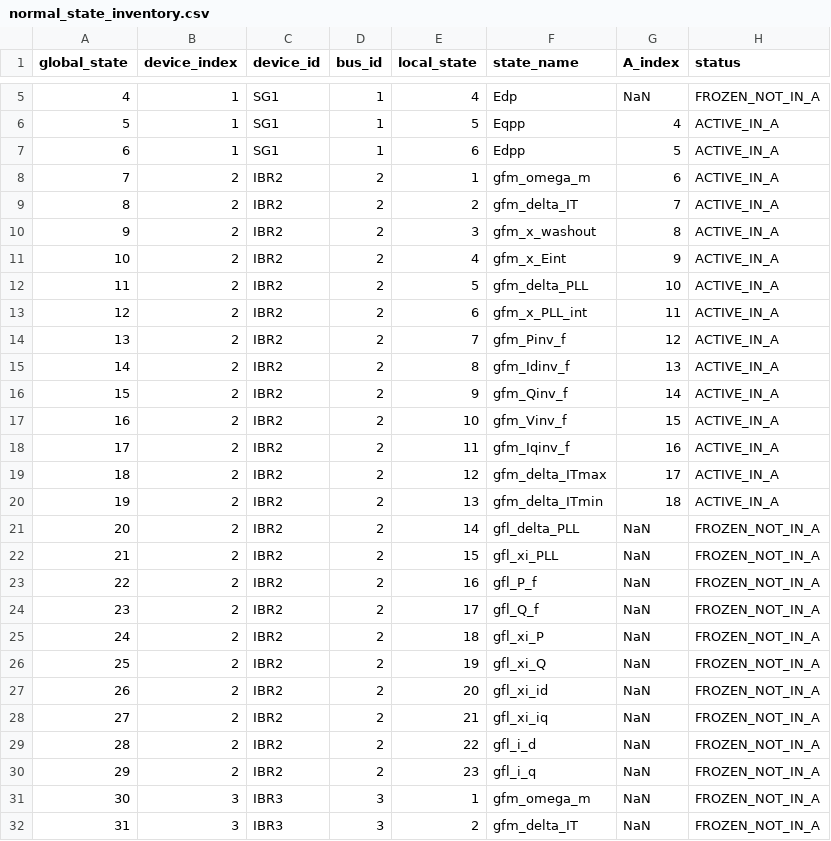
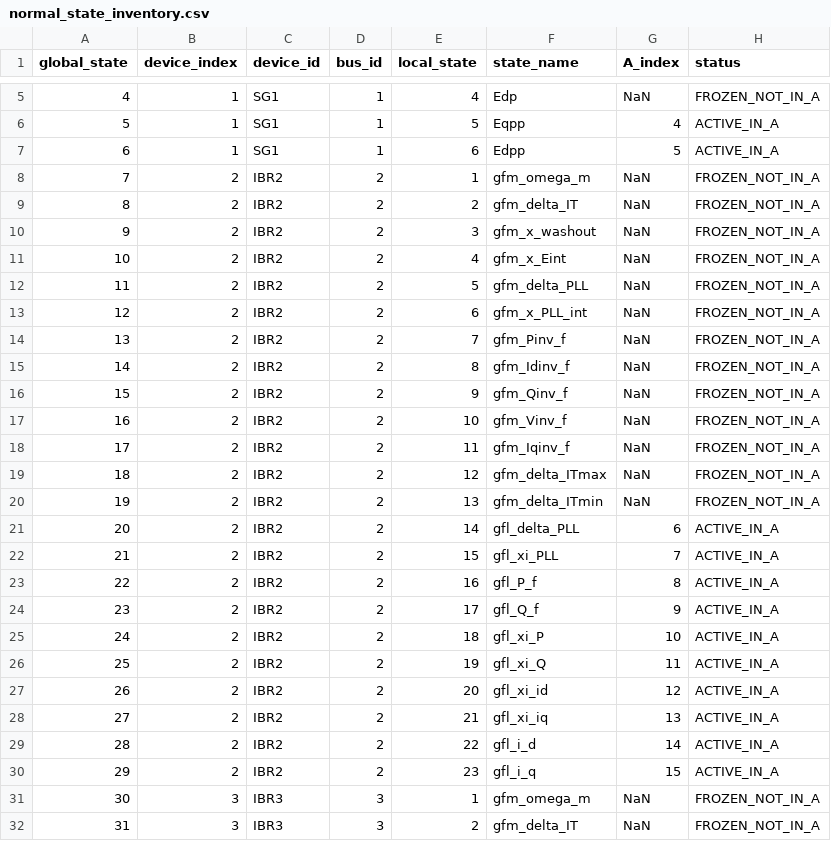
Before and after one commit to 123456mmass/GridFormLab, a CSV file: docs/source/figures/ieee14_ibr_pf_sssa_ts/normal_state_inventory.csv, drawn as a sheet; only a part is shown, gaps mark what is left out; the diff covers the shown part only.

```diff
--- a/docs/source/figures/ieee14_ibr_pf_sssa_ts/normal_state_inventory.csv
+++ b/docs/source/figures/ieee14_ibr_pf_sssa_ts/normal_state_inventory.csv
@@ -7,25 +7,25 @@ global_state,device_index,device_id,bus_id,local_state,state_name,A_index,status
 6,1,SG1,1,6,Edpp,5,ACTIVE_IN_A
-7,2,IBR2,2,1,gfm_omega_m,6,ACTIVE_IN_A
-8,2,IBR2,2,2,gfm_delta_IT,7,ACTIVE_IN_A
-9,2,IBR2,2,3,gfm_x_washout,8,ACTIVE_IN_A
-10,2,IBR2,2,4,gfm_x_Eint,9,ACTIVE_IN_A
-11,2,IBR2,2,5,gfm_delta_PLL,10,ACTIVE_IN_A
-12,2,IBR2,2,6,gfm_x_PLL_int,11,ACTIVE_IN_A
-13,2,IBR2,2,7,gfm_Pinv_f,12,ACTIVE_IN_A
-14,2,IBR2,2,8,gfm_Idinv_f,13,ACTIVE_IN_A
-15,2,IBR2,2,9,gfm_Qinv_f,14,ACTIVE_IN_A
-16,2,IBR2,2,10,gfm_Vinv_f,15,ACTIVE_IN_A
-17,2,IBR2,2,11,gfm_Iqinv_f,16,ACTIVE_IN_A
-18,2,IBR2,2,12,gfm_delta_ITmax,17,ACTIVE_IN_A
-19,2,IBR2,2,13,gfm_delta_ITmin,18,ACTIVE_IN_A
-20,2,IBR2,2,14,gfl_delta_PLL,NaN,FROZEN_NOT_IN_A
-21,2,IBR2,2,15,gfl_xi_PLL,NaN,FROZEN_NOT_IN_A
-22,2,IBR2,2,16,gfl_P_f,NaN,FROZEN_NOT_IN_A
-23,2,IBR2,2,17,gfl_Q_f,NaN,FROZEN_NOT_IN_A
-24,2,IBR2,2,18,gfl_xi_P,NaN,FROZEN_NOT_IN_A
-25,2,IBR2,2,19,gfl_xi_Q,NaN,FROZEN_NOT_IN_A
-26,2,IBR2,2,20,gfl_xi_id,NaN,FROZEN_NOT_IN_A
-27,2,IBR2,2,21,gfl_xi_iq,NaN,FROZEN_NOT_IN_A
-28,2,IBR2,2,22,gfl_i_d,NaN,FROZEN_NOT_IN_A
-29,2,IBR2,2,23,gfl_i_q,NaN,FROZEN_NOT_IN_A
+7,2,IBR2,2,1,gfm_omega_m,NaN,FROZEN_NOT_IN_A
+8,2,IBR2,2,2,gfm_delta_IT,NaN,FROZEN_NOT_IN_A
+9,2,IBR2,2,3,gfm_x_washout,NaN,FROZEN_NOT_IN_A
+10,2,IBR2,2,4,gfm_x_Eint,NaN,FROZEN_NOT_IN_A
+11,2,IBR2,2,5,gfm_delta_PLL,NaN,FROZEN_NOT_IN_A
+12,2,IBR2,2,6,gfm_x_PLL_int,NaN,FROZEN_NOT_IN_A
+13,2,IBR2,2,7,gfm_Pinv_f,NaN,FROZEN_NOT_IN_A
+14,2,IBR2,2,8,gfm_Idinv_f,NaN,FROZEN_NOT_IN_A
+15,2,IBR2,2,9,gfm_Qinv_f,NaN,FROZEN_NOT_IN_A
+16,2,IBR2,2,10,gfm_Vinv_f,NaN,FROZEN_NOT_IN_A
+17,2,IBR2,2,11,gfm_Iqinv_f,NaN,FROZEN_NOT_IN_A
+18,2,IBR2,2,12,gfm_delta_ITmax,NaN,FROZEN_NOT_IN_A
+19,2,IBR2,2,13,gfm_delta_ITmin,NaN,FROZEN_NOT_IN_A
+20,2,IBR2,2,14,gfl_delta_PLL,6,ACTIVE_IN_A
+21,2,IBR2,2,15,gfl_xi_PLL,7,ACTIVE_IN_A
+22,2,IBR2,2,16,gfl_P_f,8,ACTIVE_IN_A
+23,2,IBR2,2,17,gfl_Q_f,9,ACTIVE_IN_A
+24,2,IBR2,2,18,gfl_xi_P,10,ACTIVE_IN_A
+25,2,IBR2,2,19,gfl_xi_Q,11,ACTIVE_IN_A
+26,2,IBR2,2,20,gfl_xi_id,12,ACTIVE_IN_A
+27,2,IBR2,2,21,gfl_xi_iq,13,ACTIVE_IN_A
+28,2,IBR2,2,22,gfl_i_d,14,ACTIVE_IN_A
+29,2,IBR2,2,23,gfl_i_q,15,ACTIVE_IN_A
 30,3,IBR3,3,1,gfm_omega_m,NaN,FROZEN_NOT_IN_A
```
Also changed, not shown: 30 edited cells elsewhere in this file, docs/source/figures/ieee14_ibr_pf_sssa_ts/normal_resource_pf.csv, docs/source/figures/ieee14_ibr_pf_sssa_ts/normal_sssa_eigenvalues.csv, 25 other files.
